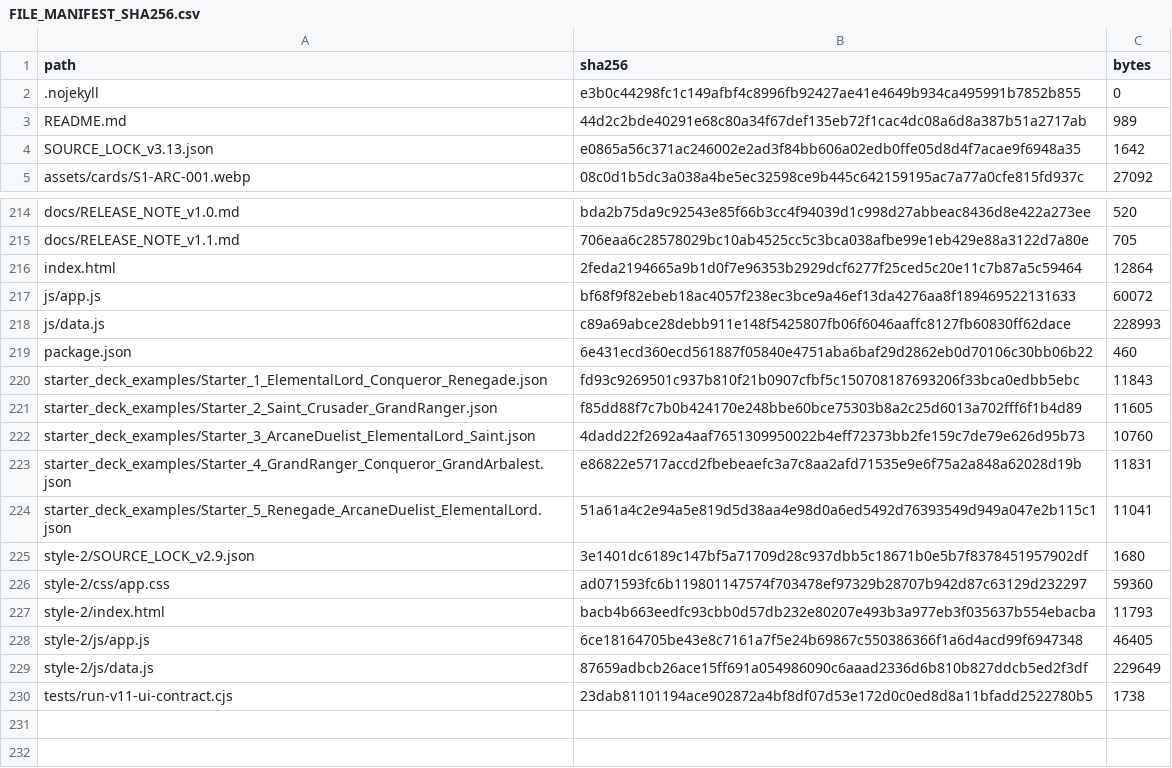
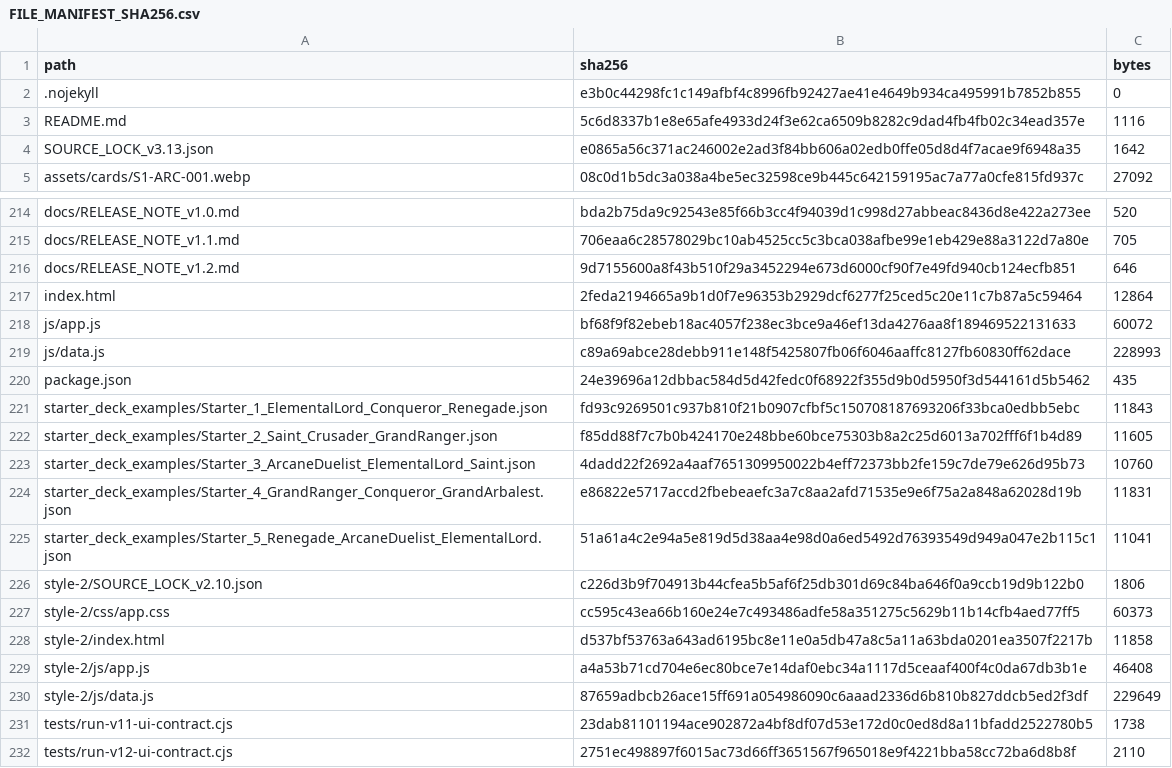
Before and after one commit to GrandisLegacyTCG/Grandis-Legacy-Deck-Builder, a CSV file: FILE_MANIFEST_SHA256.csv, drawn as a sheet; only a part is shown, gaps mark what is left out.

```diff
--- a/FILE_MANIFEST_SHA256.csv
+++ b/FILE_MANIFEST_SHA256.csv
@@ -2,3 +2,3 @@ path,sha256,bytes
 .nojekyll,e3b0c44298fc1c149afbf4c8996fb92427ae41e4649b934ca495991b7852b855,0
-README.md,44d2c2bde40291e68c80a34f67def135eb72f1cac4dc08a6d8a387b51a2717ab,989
+README.md,5c6d8337b1e8e65afe4933d24f3e62ca6509b8282c9dad4fb4fb02c34ead357e,1116
 SOURCE_LOCK_v3.13.json,e0865a56c371ac246002e2ad3f84bb606a02edb0ffe05d8d4f7acae9f6948a35,1642
@@ -215,2 +215,3 @@ docs/RELEASE_NOTE_v1.0.md,bda2b75da9c92543e85f66b3cc4f94039d1c998d27abbeac8436d8
 docs/RELEASE_NOTE_v1.1.md,706eaa6c28578029bc10ab4525cc5c3bca038afbe99e1eb429e88a3122d7a80e,705
+docs/RELEASE_NOTE_v1.2.md,9d7155600a8f43b510f29a3452294e673d6000cf90f7e49fd940cb124ecfb851,646
 index.html,2feda2194665a9b1d0f7e96353b2929dcf6277f25ced5c20e11c7b87a5c59464,12864
@@ -218,3 +219,3 @@ js/app.js,bf68f9f82ebeb18ac4057f238ec3bce9a46ef13da4276aa8f189469522131633,60072
 js/data.js,c89a69abce28debb911e148f5425807fb06f6046aaffc8127fb60830ff62dace,228993
-package.json,6e431ecd360ecd561887f05840e4751aba6baf29d2862eb0d70106c30bb06b22,460
+package.json,24e39696a12dbbac584d5d42fedc0f68922f355d9b0d5950f3d544161d5b5462,435
 starter_deck_examples/Starter_1_ElementalLord_Conqueror_Renegade.json,fd93c9269501c937b810f21b0907cfbf5c150708187693206f33bca0edbb5ebc,11843
@@ -224,7 +225,8 @@ starter_deck_examples/Starter_4_GrandRanger_Conqueror_GrandArbalest.json,e86822e
 starter_deck_examples/Starter_5_Renegade_ArcaneDuelist_ElementalLord.json,51a61a4c2e94a5e819d5d38aa4e98d0a6ed5492d76393549d949a047e2b115c1,11041
-style-2/SOURCE_LOCK_v2.9.json,3e1401dc6189c147bf5a71709d28c937dbb5c18671b0e5b7f8378451957902df,1680
-style-2/css/app.css,ad071593fc6b119801147574f703478ef97329b28707b942d87c63129d232297,59360
-style-2/index.html,bacb4b663eedfc93cbb0d57db232e80207e493b3a977eb3f035637b554ebacba,11793
-style-2/js/app.js,6ce18164705be43e8c7161a7f5e24b69867c550386366f1a6d4acd99f6947348,46405
+style-2/SOURCE_LOCK_v2.10.json,c226d3b9f704913b44cfea5b5af6f25db301d69c84ba646f0a9ccb19d9b122b0,1806
+style-2/css/app.css,cc595c43ea66b160e24e7c493486adfe58a351275c5629b11b14cfb4aed77ff5,60373
+style-2/index.html,d537bf53763a643ad6195bc8e11e0a5db47a8c5a11a63bda0201ea3507f2217b,11858
+style-2/js/app.js,a4a53b71cd704e6ec80bce7e14daf0ebc34a1117d5ceaaf400f4c0da67db3b1e,46408
 style-2/js/data.js,87659adbcb26ace15ff691a054986090c6aaad2336d6b810b827ddcb5ed2f3df,229649
 tests/run-v11-ui-contract.cjs,23dab81101194ace902872a4bf8df07d53e172d0c0ed8d8a11bfadd2522780b5,1738
+tests/run-v12-ui-contract.cjs,2751ec498897f6015ac73d66ff3651567f965018e9f4221bba58cc72ba6d8b8f,2110
```
Also changed, not shown: 8 other files.
